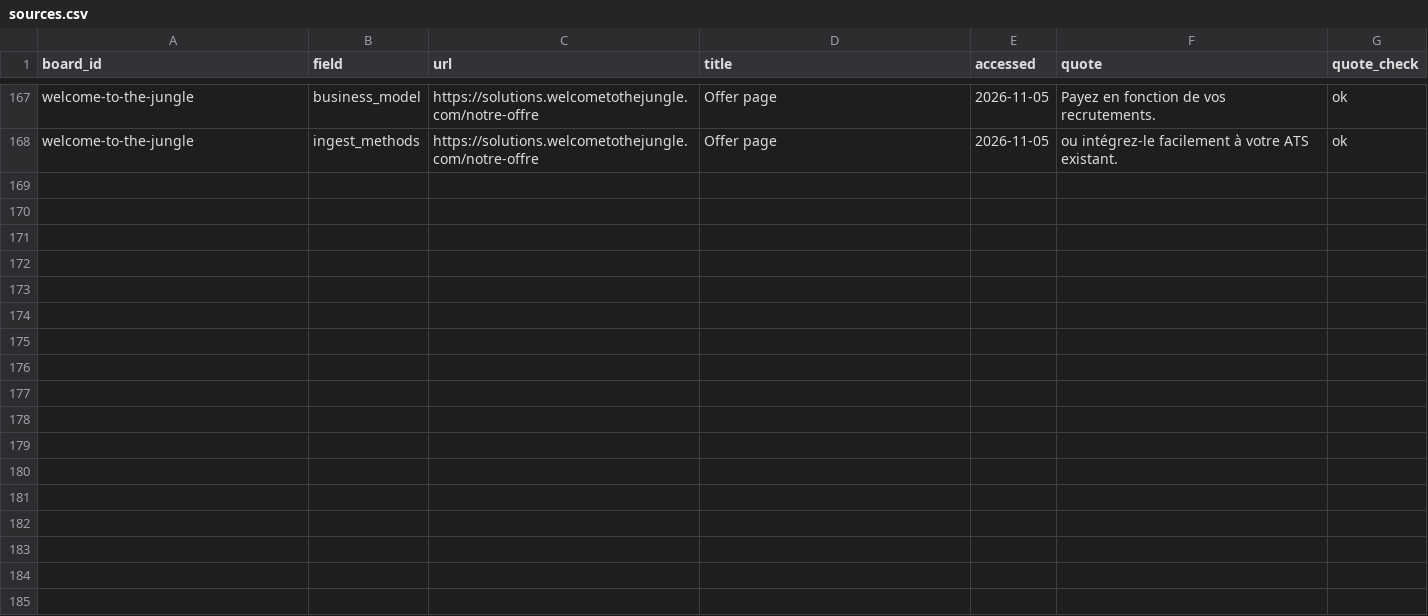
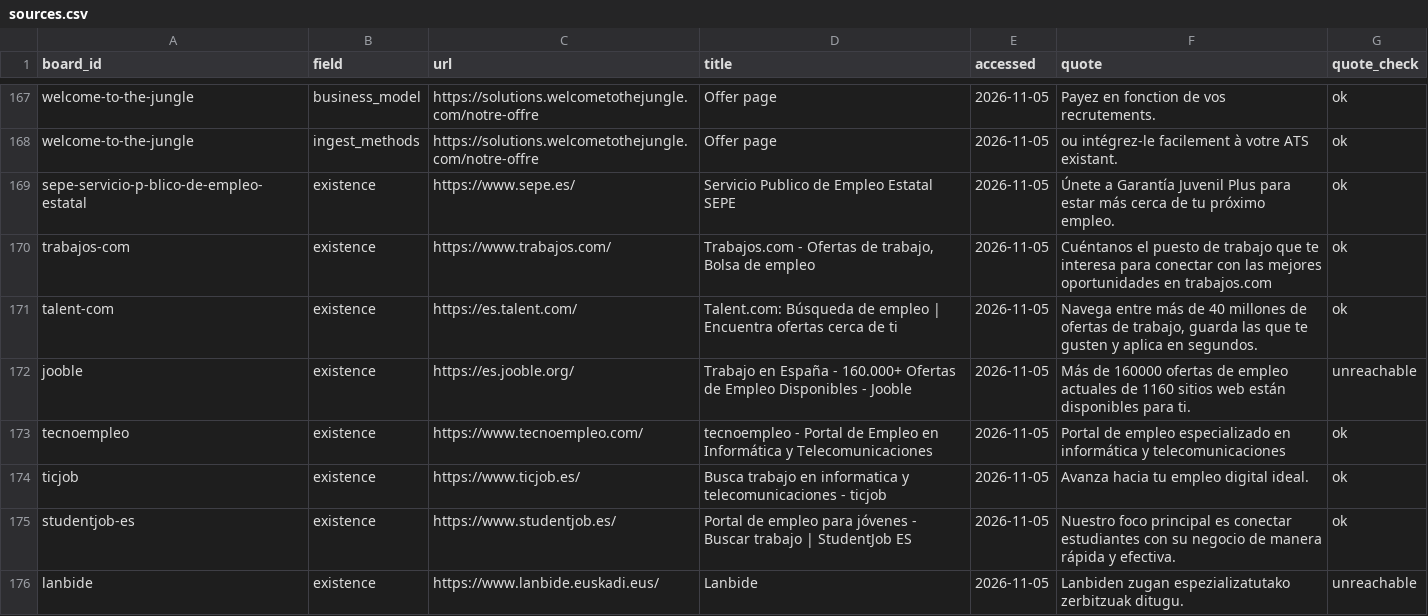
Before and after one commit to TristanToye/job-board-list, a CSV file: data/sources.csv, drawn as a sheet; only a part is shown, gaps mark what is left out; the diff covers the shown part only.

```diff
--- a/data/sources.csv
+++ b/data/sources.csv
@@ -168 +168,9 @@ welcome-to-the-jungle,business_model,https://solutions.welcometothejungle.com/no
 welcome-to-the-jungle,ingest_methods,https://solutions.welcometothejungle.com/notre-offre,Offer page,2026-11-05,ou intégrez-le facilement à votre ATS existant.,ok
+sepe-servicio-p-blico-de-empleo-estatal,existence,https://www.sepe.es/,Servicio Publico de Empleo Estatal SEPE,2026-11-05,Únete a Garantía Juvenil Plus para estar más cerca de tu próximo empleo.,ok
+trabajos-com,existence,https://www.trabajos.com/,"Trabajos.com - Ofertas de trabajo, Bolsa de empleo",2026-11-05,Cuéntanos el puesto de trabajo que te interesa para conectar con las mejores oportunidades en trabajos.com,ok
+talent-com,existence,https://es.talent.com/,Talent.com: Búsqueda de empleo | Encuentra ofertas cerca de ti,2026-11-05,"Navega entre más de 40 millones de ofertas de trabajo, guarda las que te gusten y aplica en segundos.",ok
+jooble,existence,https://es.jooble.org/,Trabajo en España - 160.000+ Ofertas de Empleo Disponibles - Jooble,2026-11-05,Más de 160000 ofertas de empleo actuales de 1160 sitios web están disponibles para ti.,unreachable
+tecnoempleo,existence,https://www.tecnoempleo.com/,tecnoempleo - Portal de Empleo en Informática y Telecomunicaciones,2026-11-05,Portal de empleo especializado en informática y telecomunicaciones,ok
+ticjob,existence,https://www.ticjob.es/,Busca trabajo en informatica y telecomunicaciones - ticjob,2026-11-05,Avanza hacia tu empleo digital ideal.,ok
+studentjob-es,existence,https://www.studentjob.es/,Portal de empleo para jóvenes - Buscar trabajo | StudentJob ES,2026-11-05,Nuestro foco principal es conectar estudiantes con su negocio de manera rápida y efectiva.,ok
+lanbide,existence,https://www.lanbide.euskadi.eus/,Lanbide,2026-11-05,Lanbiden zugan espezializatutako zerbitzuak ditugu.,unreachable
```
Also changed, not shown: 7 added rows elsewhere in this file, data/ingest_log.csv, data/job_boards.csv, 55 other files.
